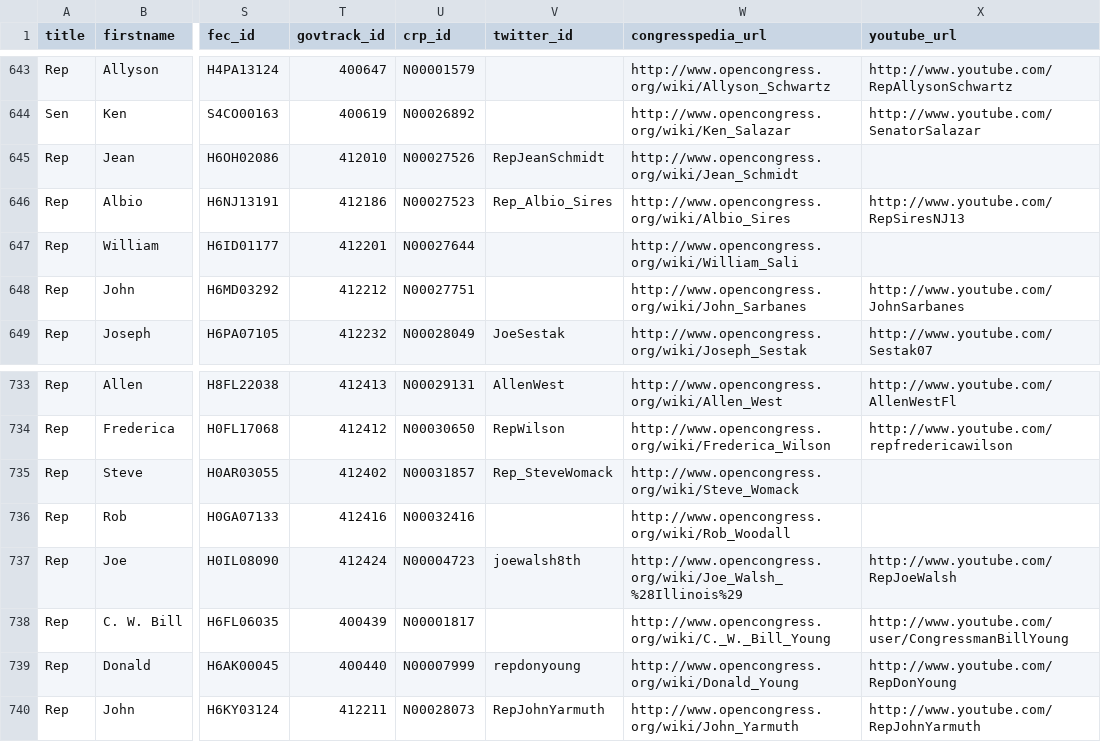
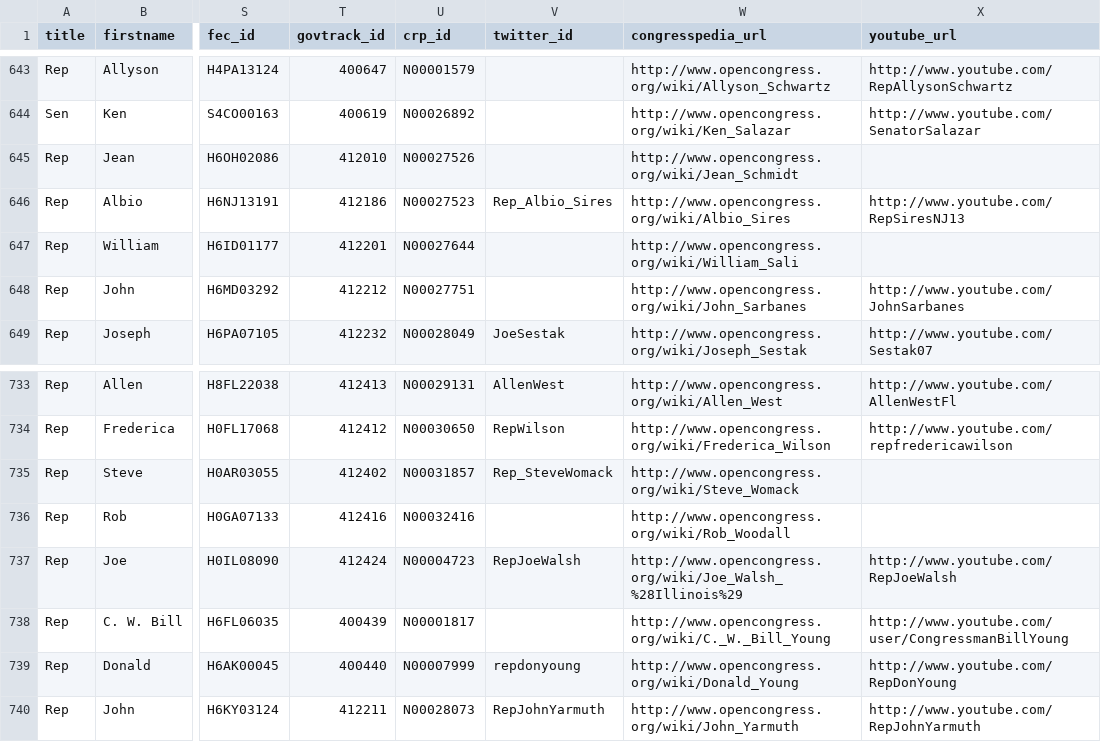
Before and after one commit to maco/apidata, a CSV file: legislators/legislators.csv, drawn as a sheet; only a part is shown, gaps mark what is left out; the diff covers the shown part only; the diff names each change by its address in the sheet, - before the commit and + after, or states it on an @@ line.

Commit message:
Removed and renamed a bunch of changed twitter accounts

```diff
--- a/legislators/legislators.csv
+++ b/legislators/legislators.csv
-V645 (twitter_id): RepJeanSchmidt
+V645 (twitter_id): (empty)
-V737 (twitter_id): joewalsh8th
+V737 (twitter_id): RepJoeWalsh
```
Also changed, not shown: 11 edited cells elsewhere in this file.
